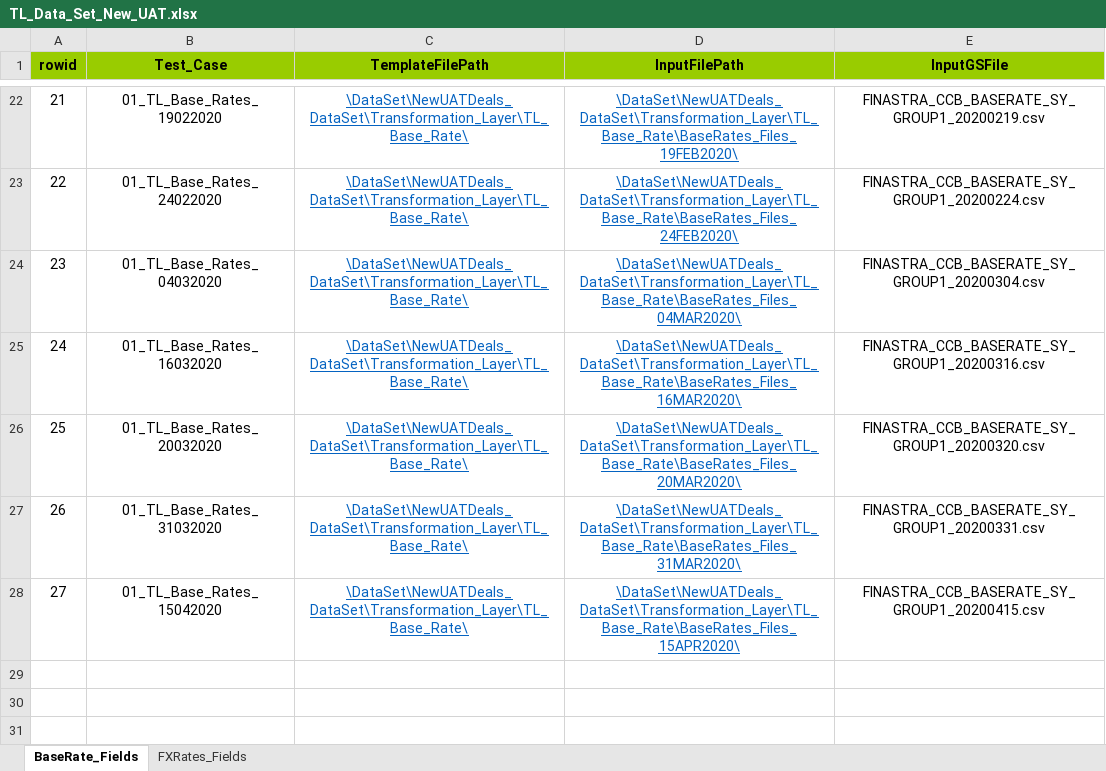
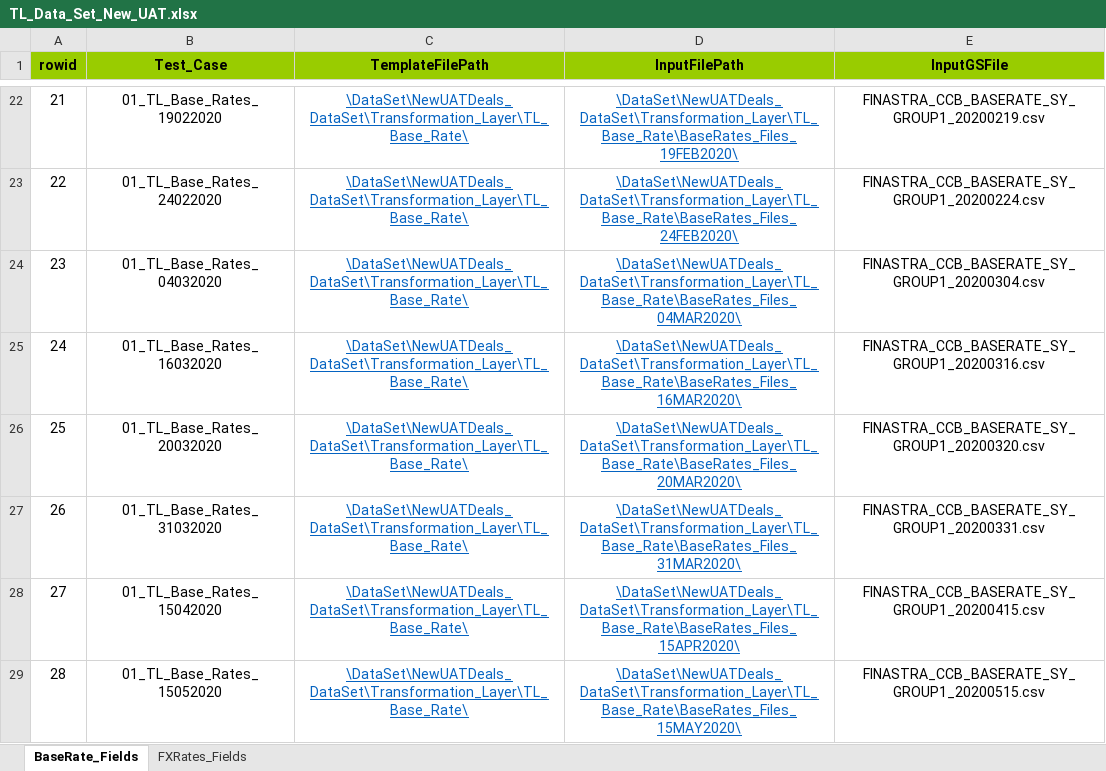
Before and after one commit to shirleenhong/automation-loan-application-cba, an Excel workbook: DataSet/NewUATDeals_DataSet/Transformation_Layer/TL_Data_Set_New_UAT.xlsx, sheet BaseRate_Fields, drawn as a sheet; only a part is shown, gaps mark what is left out; values as stored, in another font and other column widths than the file's, no borders; the diff names each change by its address in the sheet, - before the commit and + after, or states it on an @@ line.

```diff
--- a/DataSet/NewUATDeals_DataSet/Transformation_Layer/TL_Data_Set_New_UAT.xlsx (sheet BaseRate_Fields)
+++ b/DataSet/NewUATDeals_DataSet/Transformation_Layer/TL_Data_Set_New_UAT.xlsx (sheet BaseRate_Fields)
+row 29: 28 | 01_TL_Base_Rates_15052020 | \DataSet\NewUATDeals_DataSet\Transformation_Layer\TL_Base_Rate\ | \DataSet\NewUATDeals_DataSet\Transformation_Layer\TL_Base_Rate\BaseRates_Files_15MAY2020\ | FINASTRA_CCB_BASERATE_SY_GROUP1_20200515.csv
```
Also changed, not shown: 2 other files.
